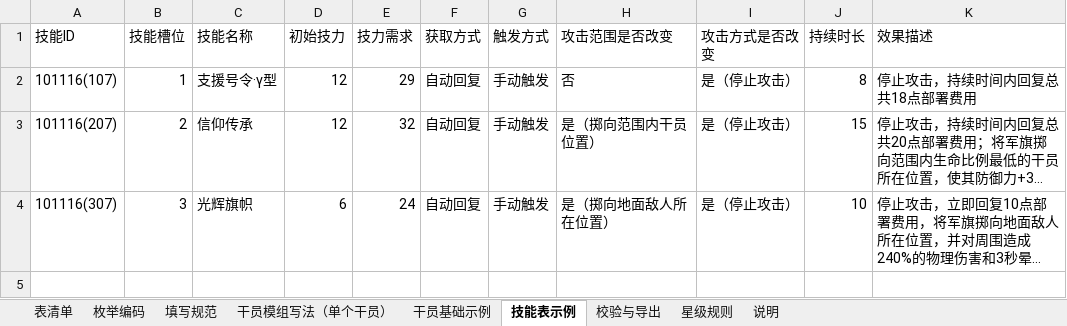
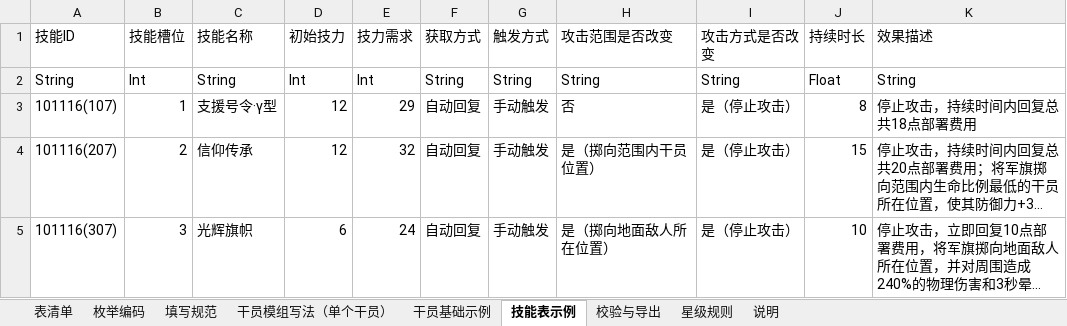
Before and after one commit to LinWangRu/LinWangRu.Github.io, an Excel workbook: analysis-assets/明日方舟_角色与养成功能策划案_配置表附件.xlsx, sheet 技能表示例, drawn as a sheet; long unchanged cells end in …; values as stored, in another font and other column widths than the file's, no borders; the diff names each change by its address in the sheet, - before the commit and + after, or states it on an @@ line.

```diff
--- a/analysis-assets/明日方舟_角色与养成功能策划案_配置表附件.xlsx (sheet 技能表示例)
+++ b/analysis-assets/明日方舟_角色与养成功能策划案_配置表附件.xlsx (sheet 技能表示例)
+row 2: String | Int | String | Int | Int | String | String | String | String | Float | String
```
Also changed, not shown: sheet 干员基础示例, sheet 干员模组写法（单个干员）, sheet 星级规则, sheet 枚举编码, charts or pictures, 1 other file.
